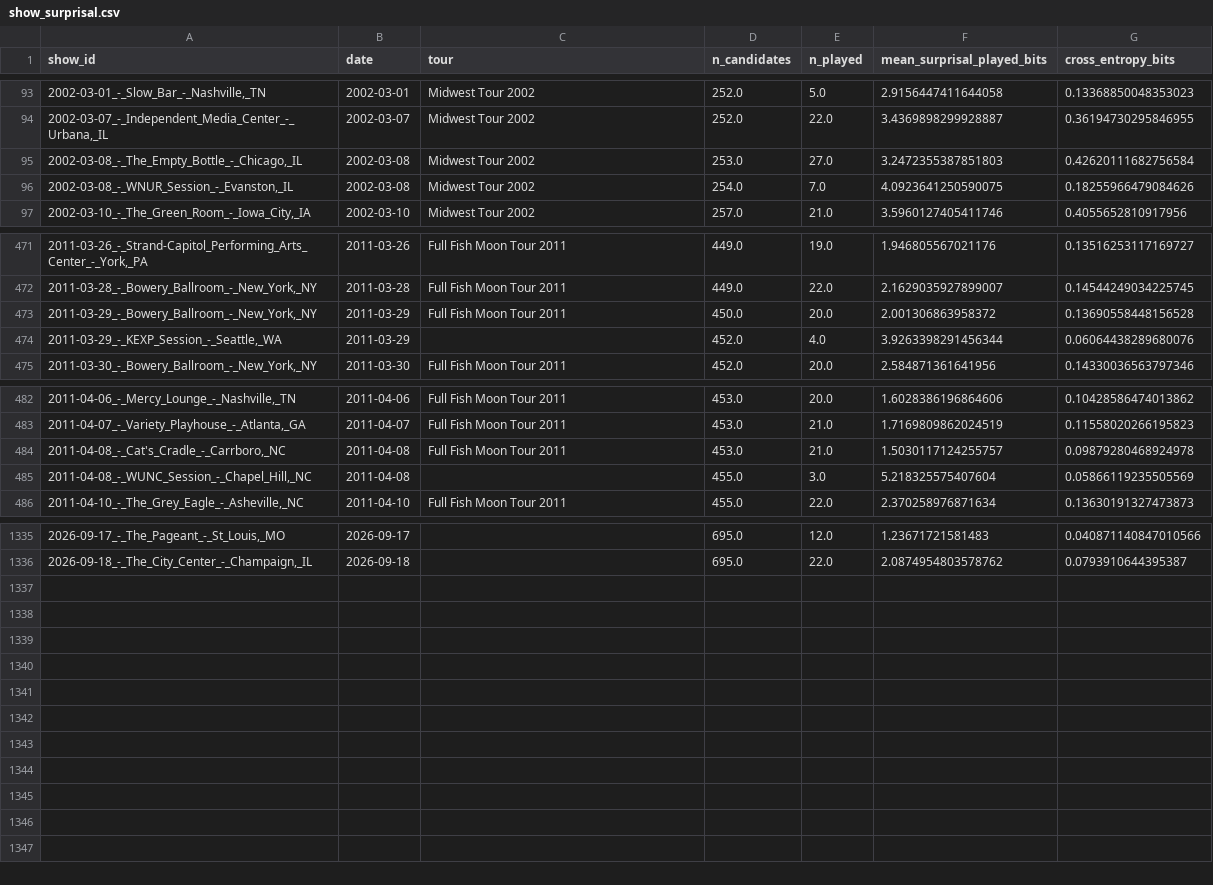
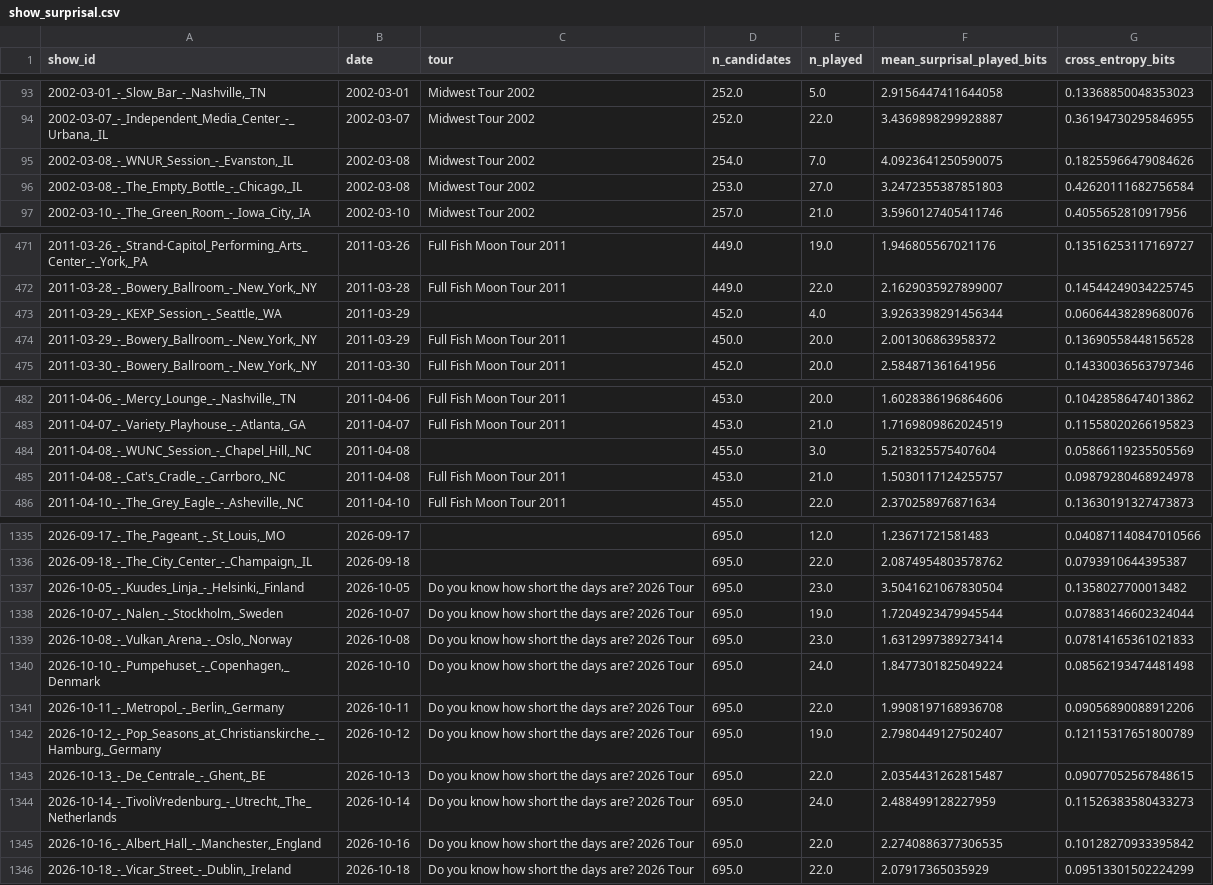
Before and after one commit to bdoughty/every-stupid-thing, a CSV file: analysis/show_surprisal.csv, drawn as a sheet; only a part is shown, gaps mark what is left out; the diff covers the shown part only.

```diff
--- a/analysis/show_surprisal.csv
+++ b/analysis/show_surprisal.csv
@@ -94,4 +94,4 @@ show_id,date,tour,n_candidates,n_played,mean_surprisal_played_bits,cross_entropy
 "2002-03-07_-_Independent_Media_Center_-_Urbana,_IL",2002-03-07,Midwest Tour 2002,252.0,22.0,3.4369898299928887,0.36194730295846955
+"2002-03-08_-_WNUR_Session_-_Evanston,_IL",2002-03-08,Midwest Tour 2002,254.0,7.0,4.0923641250590075,0.18255966479084626
 "2002-03-08_-_The_Empty_Bottle_-_Chicago,_IL",2002-03-08,Midwest Tour 2002,253.0,27.0,3.2472355387851803,0.42620111682756584
-"2002-03-08_-_WNUR_Session_-_Evanston,_IL",2002-03-08,Midwest Tour 2002,254.0,7.0,4.0923641250590075,0.18255966479084626
 "2002-03-10_-_The_Green_Room_-_Iowa_City,_IA",2002-03-10,Midwest Tour 2002,257.0,21.0,3.5960127405411746,0.4055652810917956
@@ -472,4 +472,4 @@ show_id,date,tour,n_candidates,n_played,mean_surprisal_played_bits,cross_entropy
 "2011-03-28_-_Bowery_Ballroom_-_New_York,_NY",2011-03-28,Full Fish Moon Tour 2011,449.0,22.0,2.1629035927899007,0.14544249034225745
+"2011-03-29_-_KEXP_Session_-_Seattle,_WA",2011-03-29,,452.0,4.0,3.9263398291456344,0.06064438289680076
 "2011-03-29_-_Bowery_Ballroom_-_New_York,_NY",2011-03-29,Full Fish Moon Tour 2011,450.0,20.0,2.001306863958372,0.13690558448156528
-"2011-03-29_-_KEXP_Session_-_Seattle,_WA",2011-03-29,,452.0,4.0,3.9263398291456344,0.06064438289680076
 "2011-03-30_-_Bowery_Ballroom_-_New_York,_NY",2011-03-30,Full Fish Moon Tour 2011,452.0,20.0,2.584871361641956,0.14330036563797346
@@ -483,4 +483,4 @@ show_id,date,tour,n_candidates,n_played,mean_surprisal_played_bits,cross_entropy
 "2011-04-07_-_Variety_Playhouse_-_Atlanta,_GA",2011-04-07,Full Fish Moon Tour 2011,453.0,21.0,1.7169809862024519,0.11558020266195823
+"2011-04-08_-_WUNC_Session_-_Chapel_Hill,_NC",2011-04-08,,455.0,3.0,5.218325575407604,0.05866119235505569
 "2011-04-08_-_Cat's_Cradle_-_Carrboro,_NC",2011-04-08,Full Fish Moon Tour 2011,453.0,21.0,1.5030117124255757,0.09879280468924978
-"2011-04-08_-_WUNC_Session_-_Chapel_Hill,_NC",2011-04-08,,455.0,3.0,5.218325575407604,0.05866119235505569
 "2011-04-10_-_The_Grey_Eagle_-_Asheville,_NC",2011-04-10,Full Fish Moon Tour 2011,455.0,22.0,2.370258976871634,0.13630191327473873
@@ -1336 +1336,11 @@ show_id,date,tour,n_candidates,n_played,mean_surprisal_played_bits,cross_entropy
 "2026-09-18_-_The_City_Center_-_Champaign,_IL",2026-09-18,,695.0,22.0,2.0874954803578762,0.0793910644395387
+"2026-10-05_-_Kuudes_Linja_-_Helsinki,_Finland",2026-10-05,Do you know how short the days are? 2026 Tour,695.0,23.0,3.5041621067830504,0.1358027700013482
+"2026-10-07_-_Nalen_-_Stockholm,_Sweden",2026-10-07,Do you know how short the days are? 2026 Tour,695.0,19.0,1.7204923479945544,0.07883146602324044
+"2026-10-08_-_Vulkan_Arena_-_Oslo,_Norway",2026-10-08,Do you know how short the days are? 2026 Tour,695.0,23.0,1.6312997389273414,0.07814165361021833
+"2026-10-10_-_Pumpehuset_-_Copenhagen,_Denmark",2026-10-10,Do you know how short the days are? 2026 Tour,695.0,24.0,1.8477301825049224,0.08562193474481498
+"2026-10-11_-_Metropol_-_Berlin,_Germany",2026-10-11,Do you know how short the days are? 2026 Tour,695.0,22.0,1.9908197168936708,0.09056890088912206
+"2026-10-12_-_Pop_Seasons_at_Christianskirche_-_Hamburg,_Germany",2026-10-12,Do you know how short the days are? 2026 Tour,695.0,19.0,2.7980449127502407,0.12115317651800789
+"2026-10-13_-_De_Centrale_-_Ghent,_BE",2026-10-13,Do you know how short the days are? 2026 Tour,695.0,22.0,2.0354431262815487,0.09077052567848615
+"2026-10-14_-_TivoliVredenburg_-_Utrecht,_The_Netherlands",2026-10-14,Do you know how short the days are? 2026 Tour,695.0,24.0,2.488499128227959,0.11526383580433273
+"2026-10-16_-_Albert_Hall_-_Manchester,_England",2026-10-16,Do you know how short the days are? 2026 Tour,695.0,22.0,2.2740886377306535,0.10128270933395842
+"2026-10-18_-_Vicar_Street_-_Dublin,_Ireland",2026-10-18,Do you know how short the days are? 2026 Tour,695.0,22.0,2.07917365035929,0.09513301502224299
```
Also changed, not shown: 12 moved rows elsewhere in this file, analysis/city_surprisal.csv, analysis/most_surprising_concerts.csv, 31 other files.
